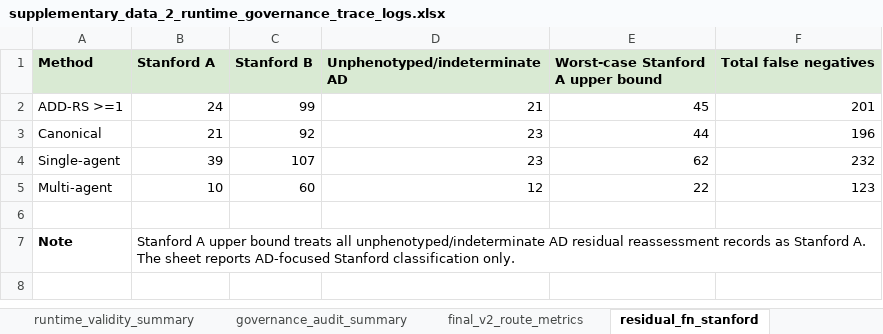
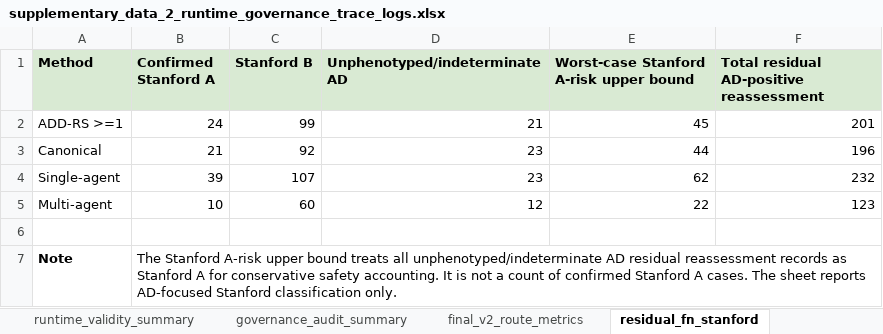
Before and after one commit to gllary/AD-multi-agent, an Excel workbook: supplementary_data_2_runtime_governance_trace_logs.xlsx, sheet residual_fn_stanford, drawn as a sheet; values as stored, in another font and other column widths than the file's, no borders; the diff names each change by its address in the sheet, - before the commit and + after, or states it on an @@ line.

```diff
--- a/supplementary_data_2_runtime_governance_trace_logs.xlsx (sheet residual_fn_stanford)
+++ b/supplementary_data_2_runtime_governance_trace_logs.xlsx (sheet residual_fn_stanford)
-B1: Stanford A
+B1: Confirmed Stanford A
-E1: Worst-case Stanford A upper bound
+E1: Worst-case Stanford A-risk upper bound
-F1: Total false negatives
+F1: Total residual AD-positive reassessment
-B7 (Confirmed Stanford A): Stanford A upper bound treats all unphenotyped/indeterminate AD residual reassessment records as Stanford A. The sheet…
+B7 (Confirmed Stanford A): The Stanford A-risk upper bound treats all unphenotyped/indeterminate AD residual reassessment records as Stanford A for conservative safety accounting. It is not a count of confirmed Stanford A cases. The sheet…
```
Also changed, not shown: sheet reader_guide, other sheet tabs, 3 other files.
